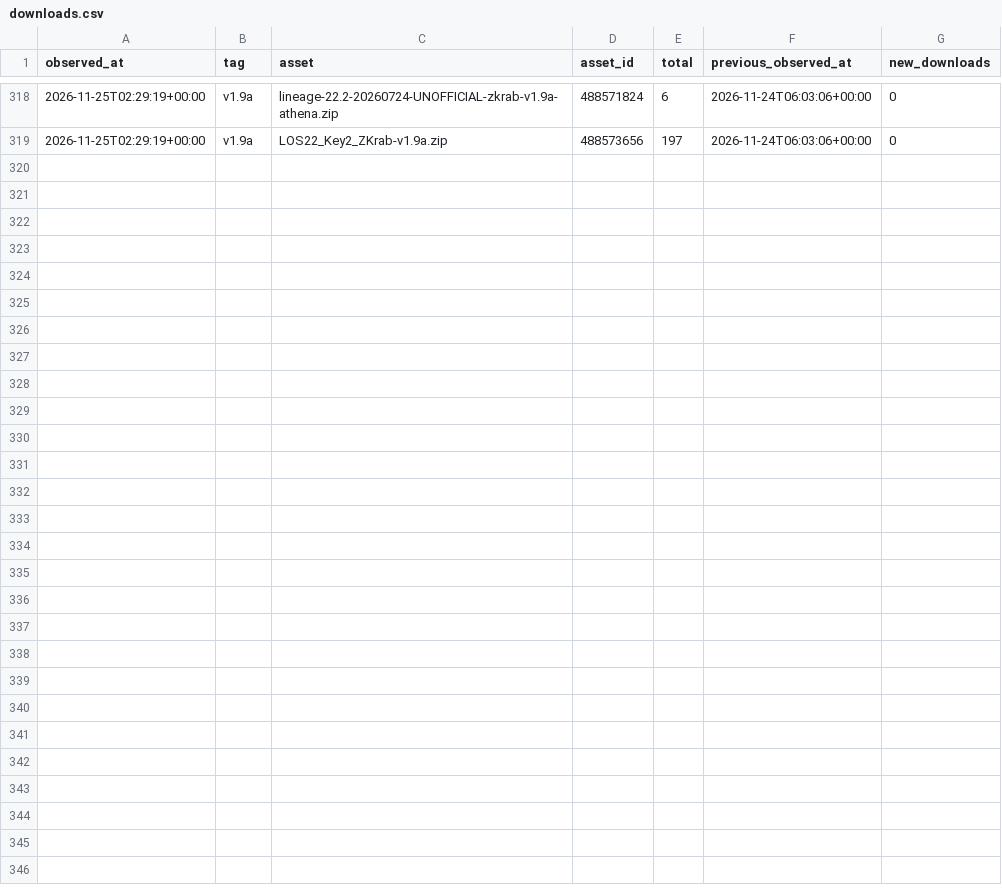
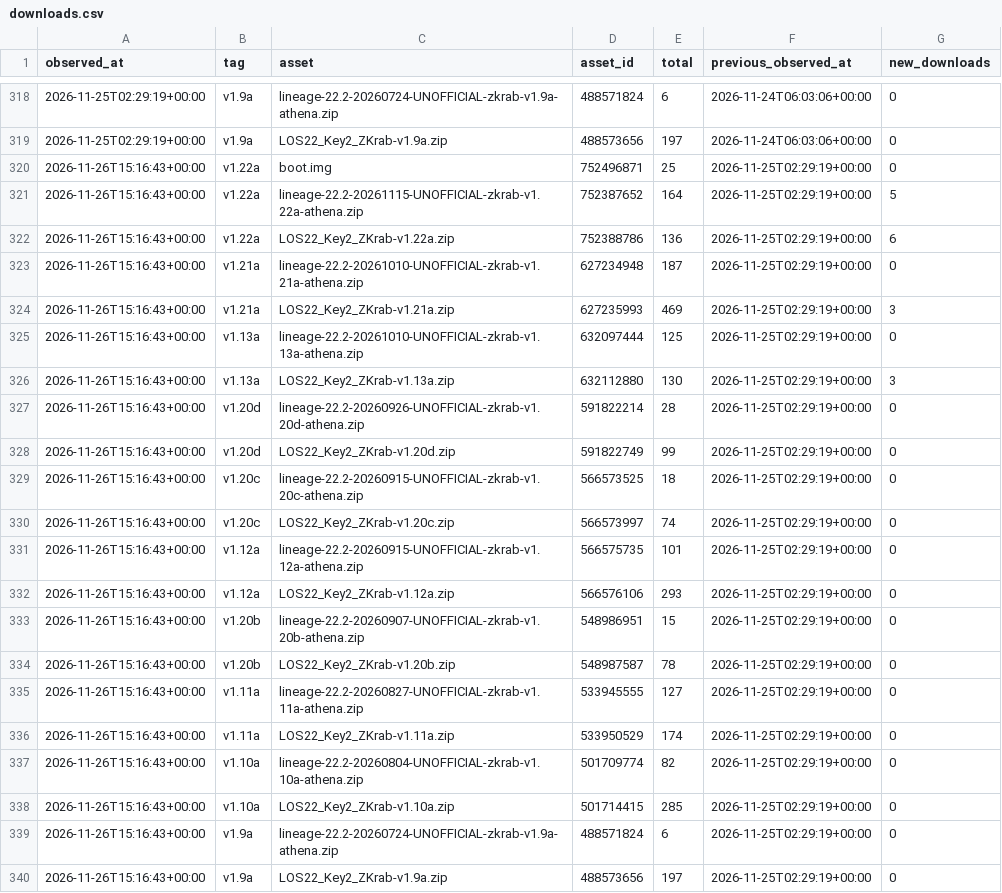
Before and after one commit to Lineage-BBKey2/distribution, a CSV file: data/downloads.csv, drawn as a sheet; only a part is shown, gaps mark what is left out.

```diff
--- a/data/downloads.csv
+++ b/data/downloads.csv
@@ -319 +319,22 @@ observed_at,tag,asset,asset_id,total,previous_observed_at,new_downloads
 2026-11-25T02:29:19+00:00,v1.9a,LOS22_Key2_ZKrab-v1.9a.zip,488573656,197,2026-11-24T06:03:06+00:00,0
+2026-11-26T15:16:43+00:00,v1.22a,boot.img,752496871,25,2026-11-25T02:29:19+00:00,0
+2026-11-26T15:16:43+00:00,v1.22a,lineage-22.2-20261115-UNOFFICIAL-zkrab-v1.22a-athena.zip,752387652,164,2026-11-25T02:29:19+00:00,5
+2026-11-26T15:16:43+00:00,v1.22a,LOS22_Key2_ZKrab-v1.22a.zip,752388786,136,2026-11-25T02:29:19+00:00,6
+2026-11-26T15:16:43+00:00,v1.21a,lineage-22.2-20261010-UNOFFICIAL-zkrab-v1.21a-athena.zip,627234948,187,2026-11-25T02:29:19+00:00,0
+2026-11-26T15:16:43+00:00,v1.21a,LOS22_Key2_ZKrab-v1.21a.zip,627235993,469,2026-11-25T02:29:19+00:00,3
+2026-11-26T15:16:43+00:00,v1.13a,lineage-22.2-20261010-UNOFFICIAL-zkrab-v1.13a-athena.zip,632097444,125,2026-11-25T02:29:19+00:00,0
+2026-11-26T15:16:43+00:00,v1.13a,LOS22_Key2_ZKrab-v1.13a.zip,632112880,130,2026-11-25T02:29:19+00:00,3
+2026-11-26T15:16:43+00:00,v1.20d,lineage-22.2-20260926-UNOFFICIAL-zkrab-v1.20d-athena.zip,591822214,28,2026-11-25T02:29:19+00:00,0
+2026-11-26T15:16:43+00:00,v1.20d,LOS22_Key2_ZKrab-v1.20d.zip,591822749,99,2026-11-25T02:29:19+00:00,0
+2026-11-26T15:16:43+00:00,v1.20c,lineage-22.2-20260915-UNOFFICIAL-zkrab-v1.20c-athena.zip,566573525,18,2026-11-25T02:29:19+00:00,0
+2026-11-26T15:16:43+00:00,v1.20c,LOS22_Key2_ZKrab-v1.20c.zip,566573997,74,2026-11-25T02:29:19+00:00,0
+2026-11-26T15:16:43+00:00,v1.12a,lineage-22.2-20260915-UNOFFICIAL-zkrab-v1.12a-athena.zip,566575735,101,2026-11-25T02:29:19+00:00,0
+2026-11-26T15:16:43+00:00,v1.12a,LOS22_Key2_ZKrab-v1.12a.zip,566576106,293,2026-11-25T02:29:19+00:00,0
+2026-11-26T15:16:43+00:00,v1.20b,lineage-22.2-20260907-UNOFFICIAL-zkrab-v1.20b-athena.zip,548986951,15,2026-11-25T02:29:19+00:00,0
+2026-11-26T15:16:43+00:00,v1.20b,LOS22_Key2_ZKrab-v1.20b.zip,548987587,78,2026-11-25T02:29:19+00:00,0
+2026-11-26T15:16:43+00:00,v1.11a,lineage-22.2-20260827-UNOFFICIAL-zkrab-v1.11a-athena.zip,533945555,127,2026-11-25T02:29:19+00:00,0
+2026-11-26T15:16:43+00:00,v1.11a,LOS22_Key2_ZKrab-v1.11a.zip,533950529,174,2026-11-25T02:29:19+00:00,0
+2026-11-26T15:16:43+00:00,v1.10a,lineage-22.2-20260804-UNOFFICIAL-zkrab-v1.10a-athena.zip,501709774,82,2026-11-25T02:29:19+00:00,0
+2026-11-26T15:16:43+00:00,v1.10a,LOS22_Key2_ZKrab-v1.10a.zip,501714415,285,2026-11-25T02:29:19+00:00,0
+2026-11-26T15:16:43+00:00,v1.9a,lineage-22.2-20260724-UNOFFICIAL-zkrab-v1.9a-athena.zip,488571824,6,2026-11-25T02:29:19+00:00,0
+2026-11-26T15:16:43+00:00,v1.9a,LOS22_Key2_ZKrab-v1.9a.zip,488573656,197,2026-11-25T02:29:19+00:00,0
```
Also changed, not shown: 6 other files.
